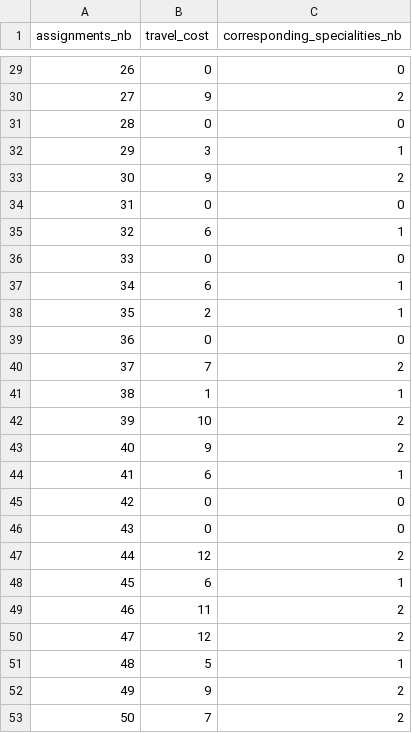
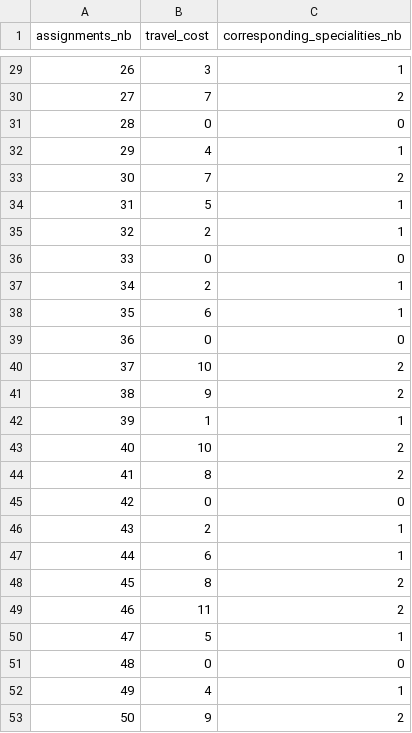
Before and after one commit to timothewt/Missions_Assigment_Problem, a CSV file: src/instances/150Missions-2centres/solution0.csv, drawn as a sheet; only a part is shown, gaps mark what is left out; the diff covers the shown part only; the diff names each change by its address in the sheet, - before the commit and + after, or states it on an @@ line.

```diff
--- a/src/instances/150Missions-2centres/solution0.csv
+++ b/src/instances/150Missions-2centres/solution0.csv
-B29 (travel_cost): 0
+B29 (travel_cost): 3
-C29 (corresponding_specialities_nb): 0
+C29 (corresponding_specialities_nb): 1
-B30 (travel_cost): 9
+B30 (travel_cost): 7
-B32 (travel_cost): 3
+B32 (travel_cost): 4
-B33 (travel_cost): 9
+B33 (travel_cost): 7
-B34 (travel_cost): 0
+B34 (travel_cost): 5
-C34 (corresponding_specialities_nb): 0
+C34 (corresponding_specialities_nb): 1
-B35 (travel_cost): 6
+B35 (travel_cost): 2
-B37 (travel_cost): 6
+B37 (travel_cost): 2
-B38 (travel_cost): 2
+B38 (travel_cost): 6
-B40 (travel_cost): 7
+B40 (travel_cost): 10
-B41 (travel_cost): 1
+B41 (travel_cost): 9
-C41 (corresponding_specialities_nb): 1
+C41 (corresponding_specialities_nb): 2
-B42 (travel_cost): 10
+B42 (travel_cost): 1
-C42 (corresponding_specialities_nb): 2
+C42 (corresponding_specialities_nb): 1
-B43 (travel_cost): 9
+B43 (travel_cost): 10
-B44 (travel_cost): 6
+B44 (travel_cost): 8
-C44 (corresponding_specialities_nb): 1
+C44 (corresponding_specialities_nb): 2
-B46 (travel_cost): 0
+B46 (travel_cost): 2
-C46 (corresponding_specialities_nb): 0
+C46 (corresponding_specialities_nb): 1
-B47 (travel_cost): 12
+B47 (travel_cost): 6
-C47 (corresponding_specialities_nb): 2
+C47 (corresponding_specialities_nb): 1
-B48 (travel_cost): 6
+B48 (travel_cost): 8
-C48 (corresponding_specialities_nb): 1
+C48 (corresponding_specialities_nb): 2
-B50 (travel_cost): 12
+B50 (travel_cost): 5
-C50 (corresponding_specialities_nb): 2
+C50 (corresponding_specialities_nb): 1
-B51 (travel_cost): 5
+B51 (travel_cost): 0
-C51 (corresponding_specialities_nb): 1
+C51 (corresponding_specialities_nb): 0
-B52 (travel_cost): 9
+B52 (travel_cost): 4
-C52 (corresponding_specialities_nb): 2
+C52 (corresponding_specialities_nb): 1
-B53 (travel_cost): 7
+B53 (travel_cost): 9
```
Also changed, not shown: 1 added row, 1 removed row and 138 edited cells elsewhere in this file, 4 other files.
